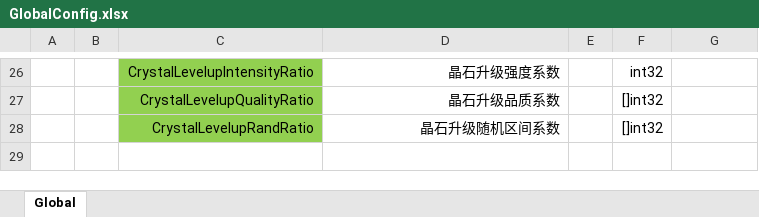
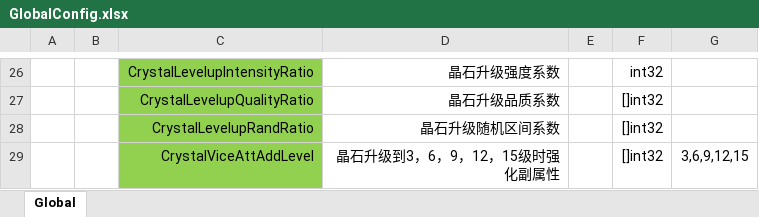
Before and after one commit to east-eden/excel, an Excel workbook: global/GlobalConfig.xlsx, sheet Global, drawn as a sheet; only a part is shown, gaps mark what is left out; values as stored, in another font and other column widths than the file's, no borders; the diff names each change by its address in the sheet, - before the commit and + after, or states it on an @@ line.

Commit message:
ZG-110 晶石升级到3、6、9、12、15时强化副属性

```diff
--- a/global/GlobalConfig.xlsx (sheet Global)
+++ b/global/GlobalConfig.xlsx (sheet Global)
+row 29:  |  | CrystalViceAttAddLevel | 晶石升级到3，6，9，12，15级时强化副属性 |  | []int32 | 3,6,9,12,15
```
